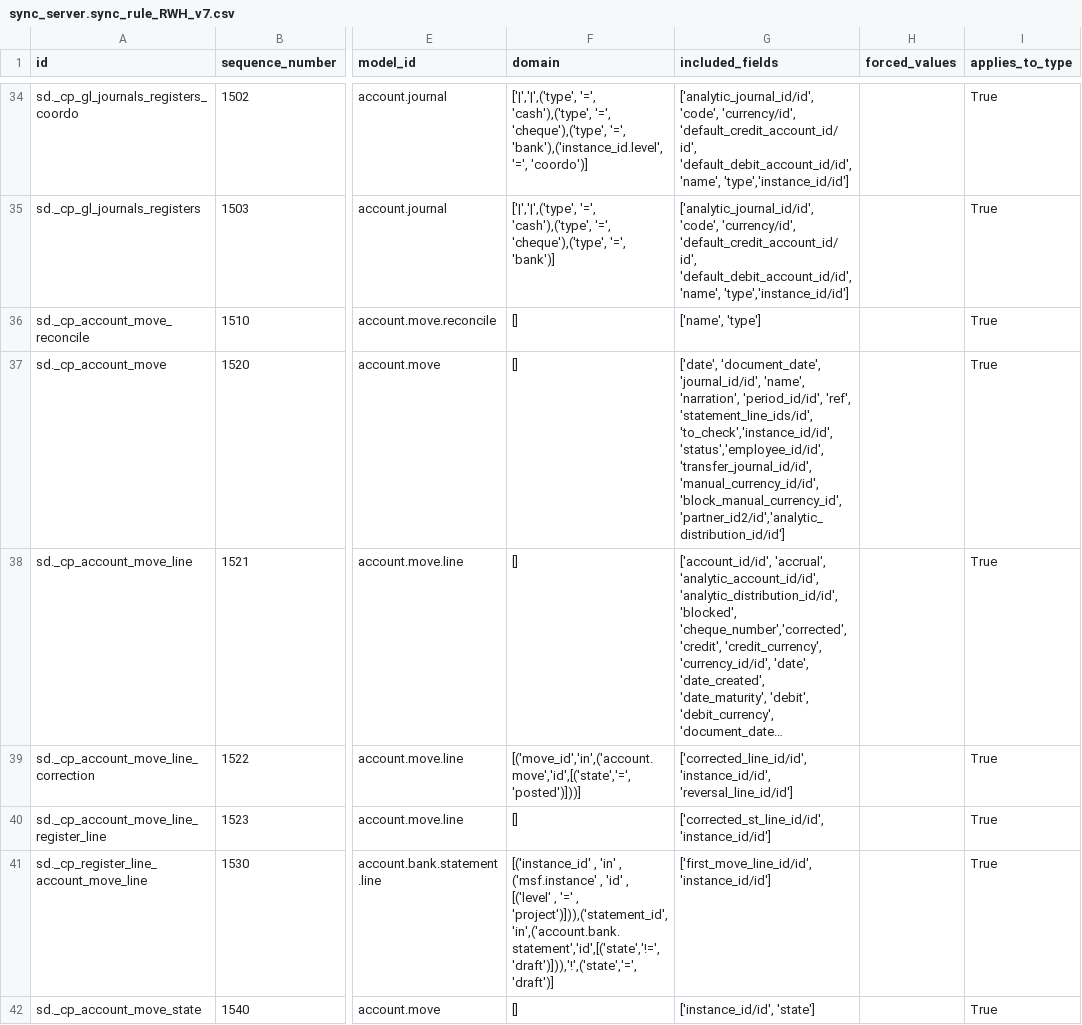
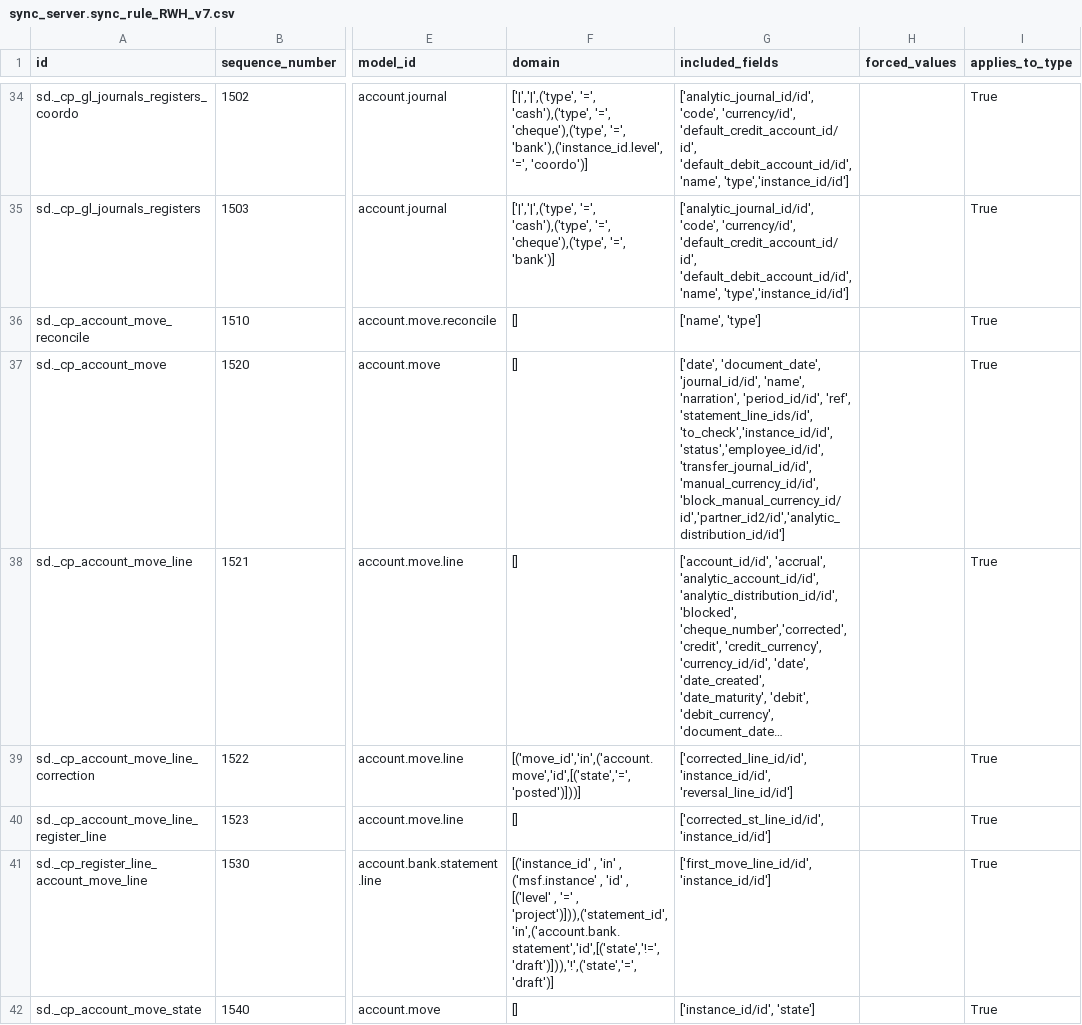
Before and after one commit to Unifield/unifield-wm, a CSV file: sync_server.sync_rule_RWH_v7.csv, drawn as a sheet; only a part is shown, gaps mark what is left out; long unchanged cells end in …; the diff covers the shown part only; the diff names each change by its address in the sheet, - before the commit and + after, or states it on an @@ line.

Commit message:
[FIX] add /id to end of reference fields

```diff
--- a/sync_server.sync_rule_RWH_v7.csv
+++ b/sync_server.sync_rule_RWH_v7.csv
-G37 (included_fields): …'ref', 'statement_line_ids/id', 'to_check','instance_id/id','status','employee_id/id','transfer_journal_id/id','manual_currency_id/id','block_manual_currency_id','partner_id2/id','analytic_distribution_id/id']
+G37 (included_fields): …'ref', 'statement_line_ids/id', 'to_check','instance_id/id','status','employee_id/id','transfer_journal_id/id','manual_currency_id/id','block_manual_currency_id/id','partner_id2/id','analytic_distribution_id/id']
```
Also changed, not shown: 13 edited cells elsewhere in this file.
